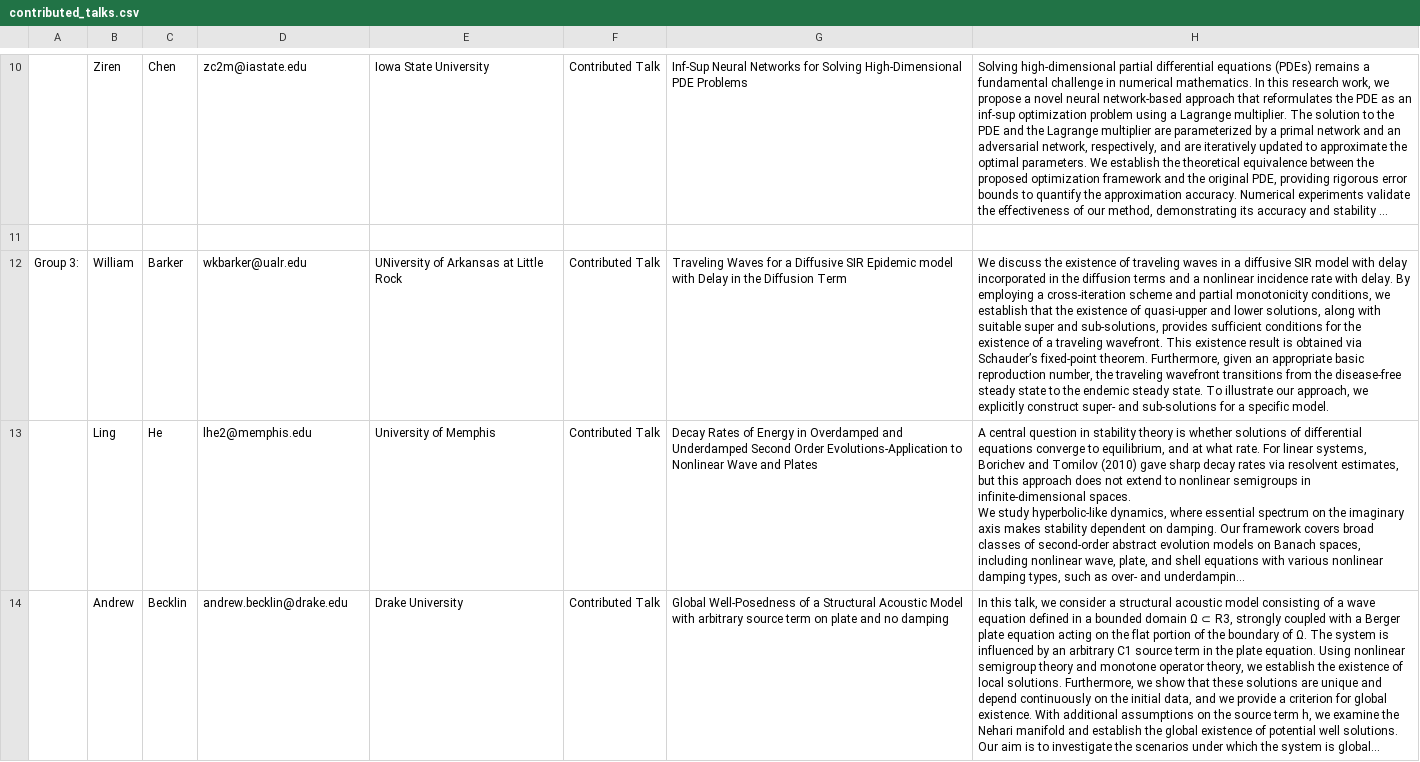
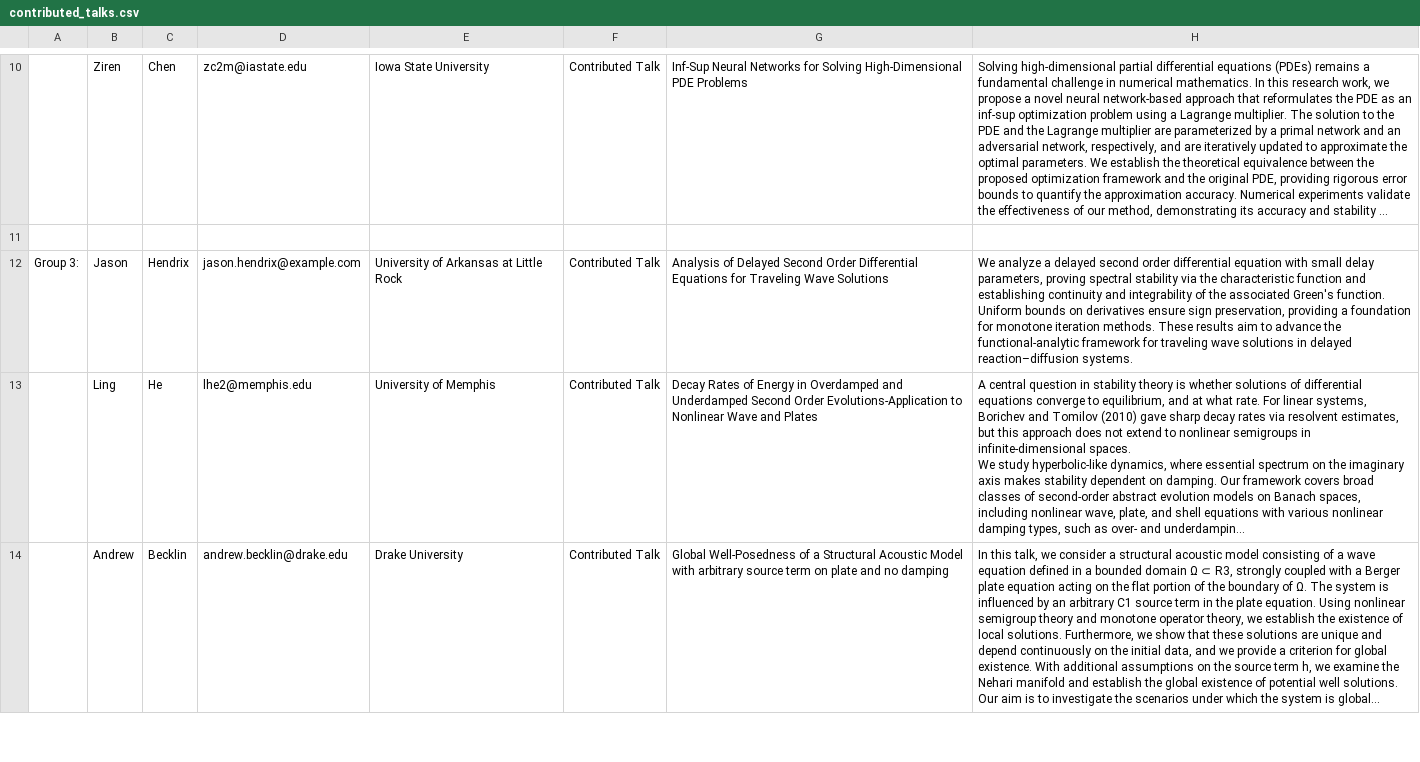
Before and after one commit to SIAM-UARK/UARK-SIAM-CSS-25, a CSV file: src/data/contributed_talks.csv, drawn as a sheet; only a part is shown, gaps mark what is left out; long unchanged cells end in …; removed rows and columns are numbered as before the commit, all else as after; the diff names each change by its address in the sheet, - before the commit and + after, or states it on an @@ line.

```diff
--- a/src/data/contributed_talks.csv
+++ b/src/data/contributed_talks.csv
-row 12: Group 3: | William | Barker | wkbarker@ualr.edu | UNiversity of Arkansas at Little Rock | Contributed Talk | Traveling Waves for a Diffusive SIR Epidemic model with Delay in the Diffusion Term | We discuss the existence of traveling waves in a diffusive SIR model with delay incorporated in the diffusion terms and a nonlinear incidence rate with delay. By employing a cross-iteration scheme and partial monotonicity conditions, we establish that the existence of quasi-upper and lower solutions, along with suitable super and sub-solutions, provides sufficient conditions for the existence of a traveling wavefront. This existence result is obtained via Schauder’s fixed-point theorem. Furthermore, given an appropriate basic reproduction number, the traveling wavefront transitions from the disease-free steady state to the endemic steady state. To illustrate our approach, we explicitly construct super- and sub-solutions for a specific model.
+row 12: Group 3: | Jason | Hendrix | jason.hendrix@example.com | University of Arkansas at Little Rock | Contributed Talk | Analysis of Delayed Second Order Differential Equations for Traveling Wave Solutions | We analyze a delayed second order differential equation with small delay parameters, proving spectral stability via the characteristic function and establishing continuity and integrability of the associated Green's function. Uniform bounds on derivatives ensure sign preservation, providing a foundation for monotone iteration methods. These results aim to advance the functional-analytic framework for traveling wave solutions in delayed reaction–diffusion systems.
```
Also changed, not shown: 2 other files.
